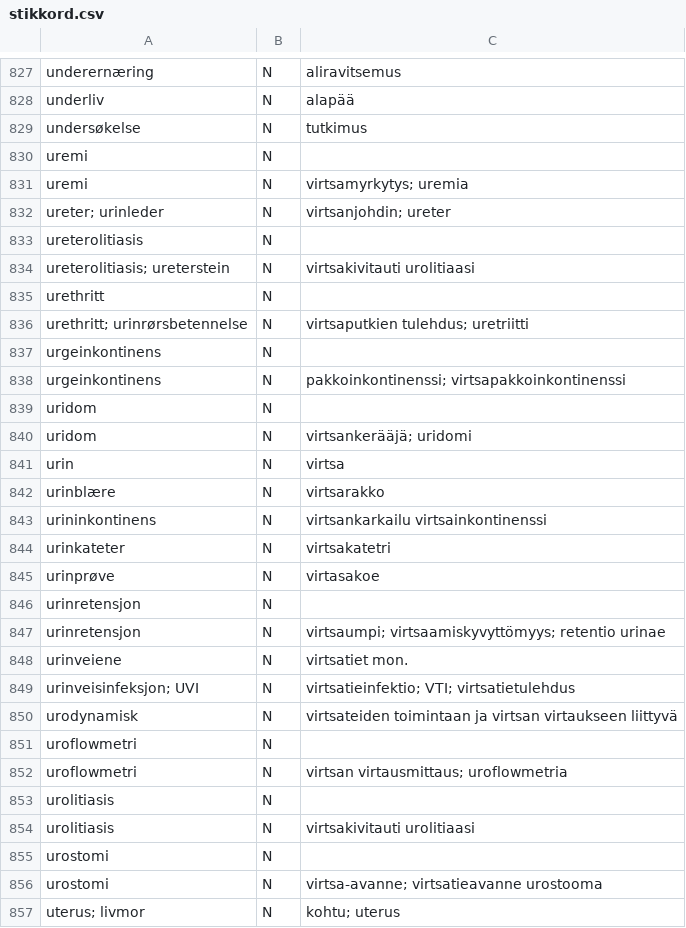
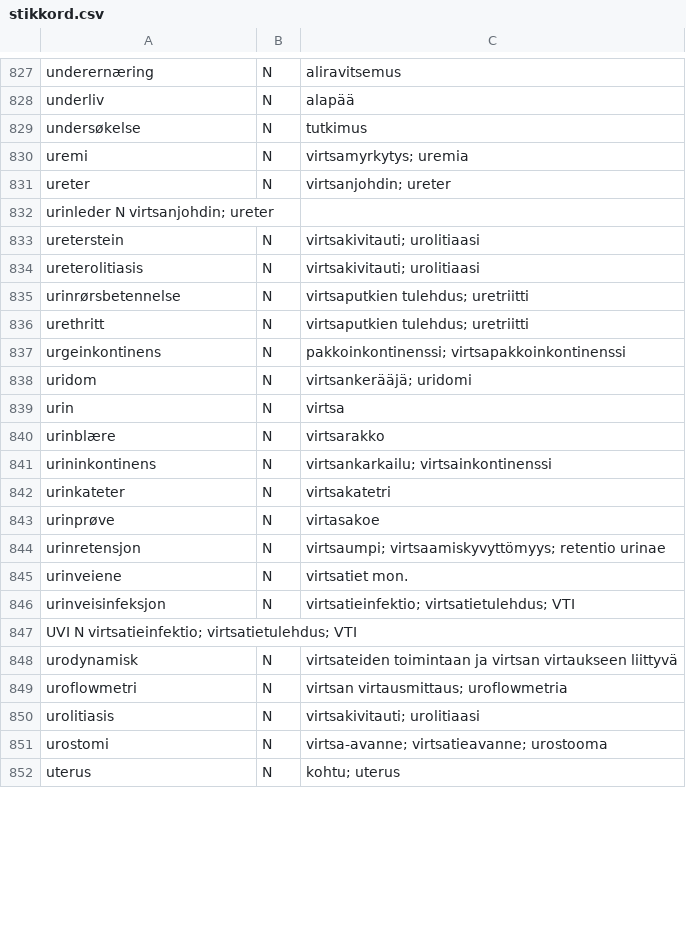
Before and after one commit to giellalt/term-sme-x-nursing, a CSV file: materiale/norsk/klinisk_sykepleie/stikkord.csv, drawn as a sheet; only a part is shown, gaps mark what is left out; the diff covers the shown part only.

```diff
--- a/materiale/norsk/klinisk_sykepleie/stikkord.csv
+++ b/materiale/norsk/klinisk_sykepleie/stikkord.csv
@@ -829,12 +829,10 @@ underliv	N	alapää
 undersøkelse	N	tutkimus
-uremi	N	
 uremi	N	virtsamyrkytys; uremia
-ureter; urinleder	N	virtsanjohdin; ureter
-ureterolitiasis	N	
-ureterolitiasis; ureterstein	N	virtsakivitauti urolitiaasi
-urethritt	N	
-urethritt; urinrørsbetennelse	N	virtsaputkien tulehdus; uretriitti
-urgeinkontinens	N	
+ureter	N	virtsanjohdin; ureter
+urinleder   N   virtsanjohdin; ureter
+ureterstein	N	virtsakivitauti; urolitiaasi
+ureterolitiasis	N	virtsakivitauti; urolitiaasi
+urinrørsbetennelse	N	virtsaputkien tulehdus; uretriitti
+urethritt	N	virtsaputkien tulehdus; uretriitti
 urgeinkontinens	N	pakkoinkontinenssi; virtsapakkoinkontinenssi
-uridom	N	
 uridom	N	virtsankerääjä; uridomi
@@ -842,16 +840,13 @@ urin	N	virtsa
 urinblære	N	virtsarakko
-urininkontinens	N	virtsankarkailu virtsainkontinenssi
+urininkontinens	N	virtsankarkailu; virtsainkontinenssi
 urinkateter	N	virtsakatetri
 urinprøve	N	virtasakoe
-urinretensjon	N	
 urinretensjon	N	virtsaumpi; virtsaamiskyvyttömyys; retentio urinae
 urinveiene	N	virtsatiet mon.
-urinveisinfeksjon; UVI	N	virtsatieinfektio; VTI; virtsatietulehdus
+urinveisinfeksjon	N	virtsatieinfektio; virtsatietulehdus; VTI
+UVI N   virtsatieinfektio; virtsatietulehdus; VTI
 urodynamisk	N	virtsateiden toimintaan ja virtsan virtaukseen liittyvä
-uroflowmetri	N	
 uroflowmetri	N	virtsan virtausmittaus; uroflowmetria
-urolitiasis	N	
-urolitiasis	N	virtsakivitauti urolitiaasi
-urostomi	N	
-urostomi	N	virtsa-avanne; virtsatieavanne urostooma
-uterus; livmor	N	kohtu; uterus
+urolitiasis	N	virtsakivitauti; urolitiaasi
+urostomi	N	virtsa-avanne; virtsatieavanne; urostooma
+uterus	N	kohtu; uterus
```
Also changed, not shown: 6 added rows, 10 removed rows and 8 edited cells elsewhere in this file.
